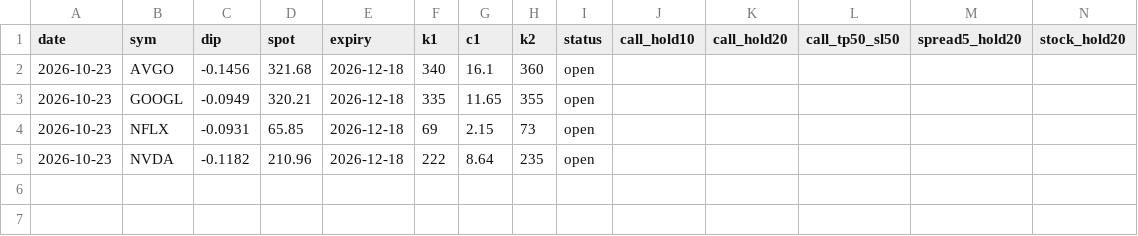
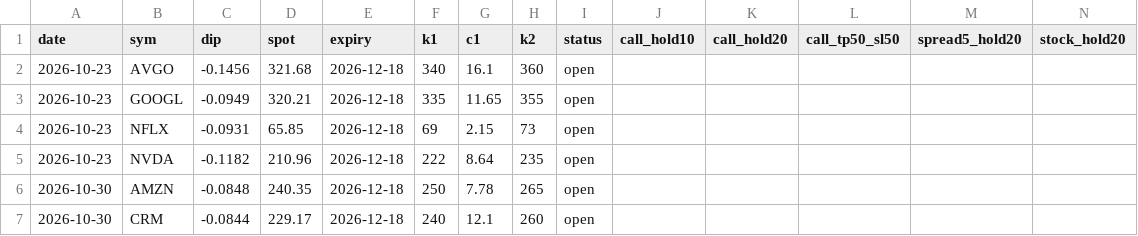
Before and after one commit to Cao-YMGG/Zero-or-Hero, a CSV file: journal/dipwatch.csv, drawn as a sheet; the diff names each change by its address in the sheet, - before the commit and + after, or states it on an @@ line.

```diff
--- a/journal/dipwatch.csv
+++ b/journal/dipwatch.csv
+row 6: 2026-10-30 | AMZN | -0.0848 | 240.35 | 2026-12-18 | 250 | 7.78 | 265 | open
+row 7: 2026-10-30 | CRM | -0.0844 | 229.17 | 2026-12-18 | 240 | 12.1 | 260 | open
```
Also changed, not shown: journal/exits.csv, journal/grades.csv, 6 other files.
